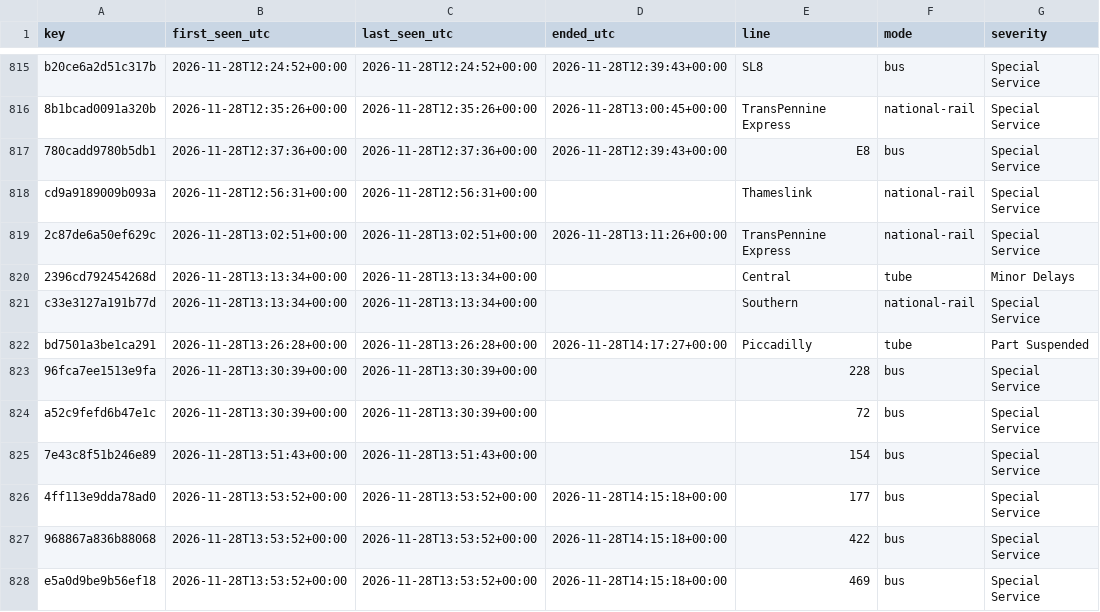
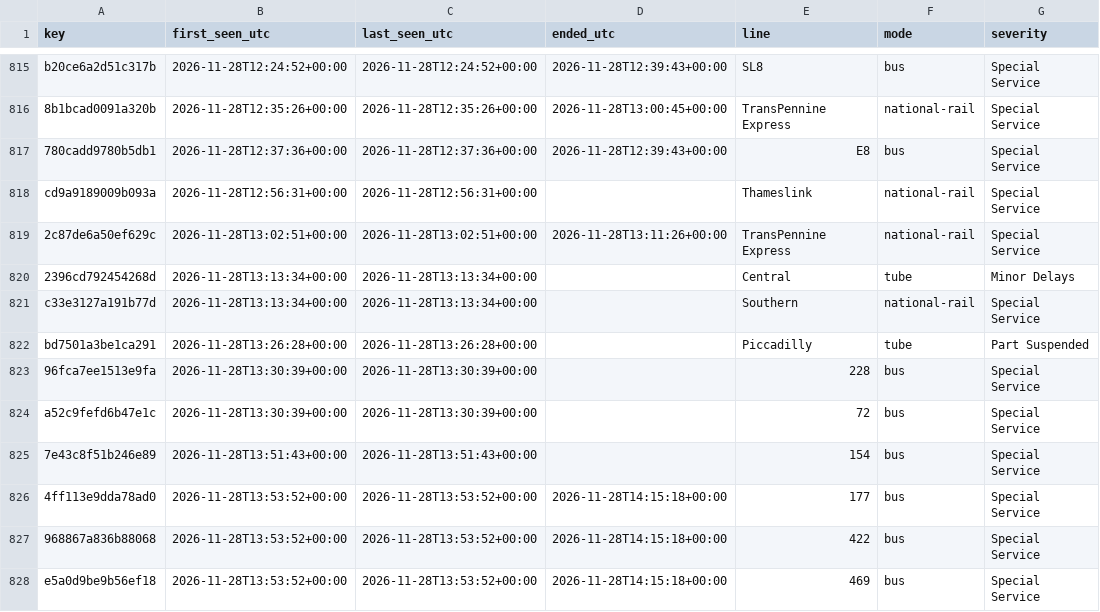
Before and after one commit to amiralichalabi/TfL_report, a CSV file: disruptions.csv, drawn as a sheet; only a part is shown, gaps mark what is left out; the diff names each change by its address in the sheet, - before the commit and + after, or states it on an @@ line.

Commit message:
update disruptions

```diff
--- a/disruptions.csv
+++ b/disruptions.csv
-D822 (ended_utc): 2026-11-28T14:17:27+00:00
+D822 (ended_utc): (empty)
```
Also changed, not shown: 1 other file.
